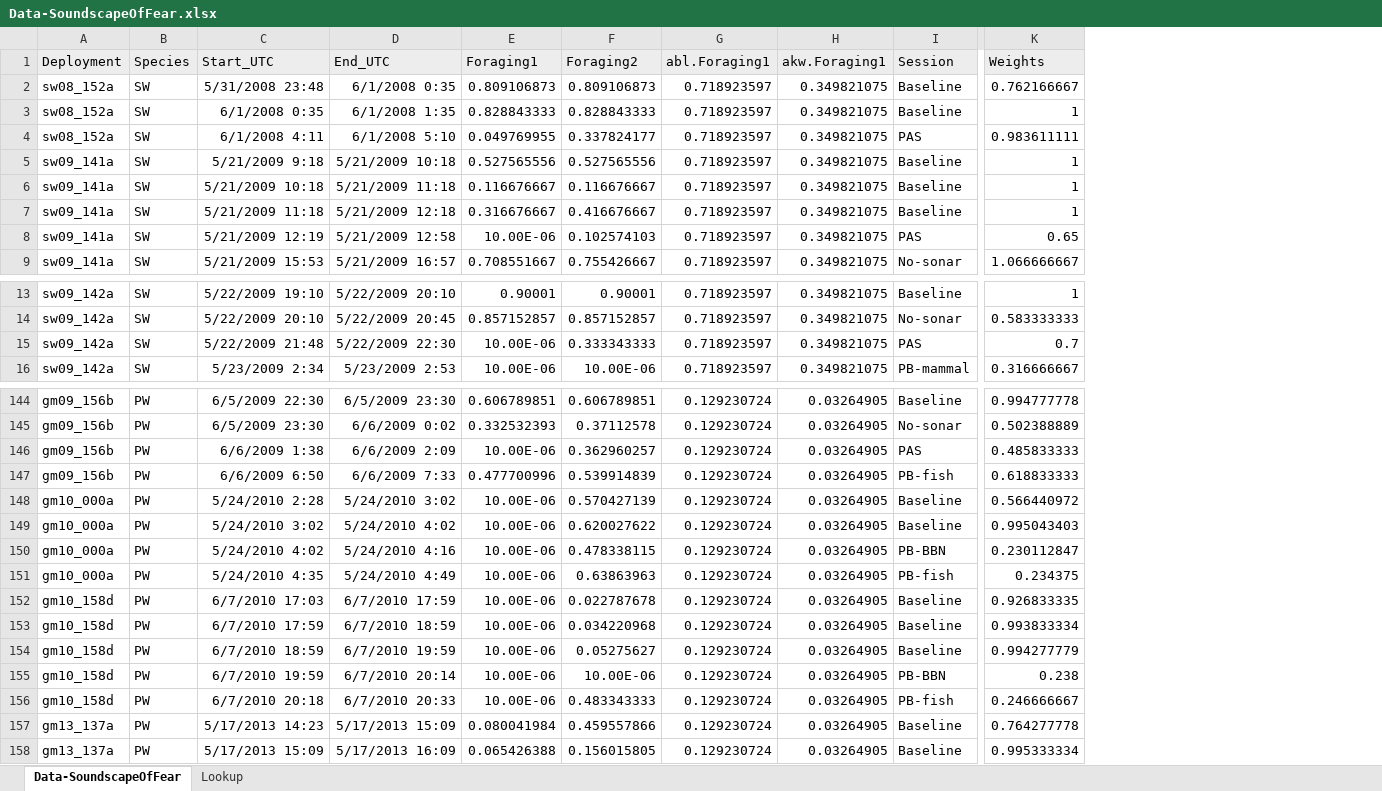
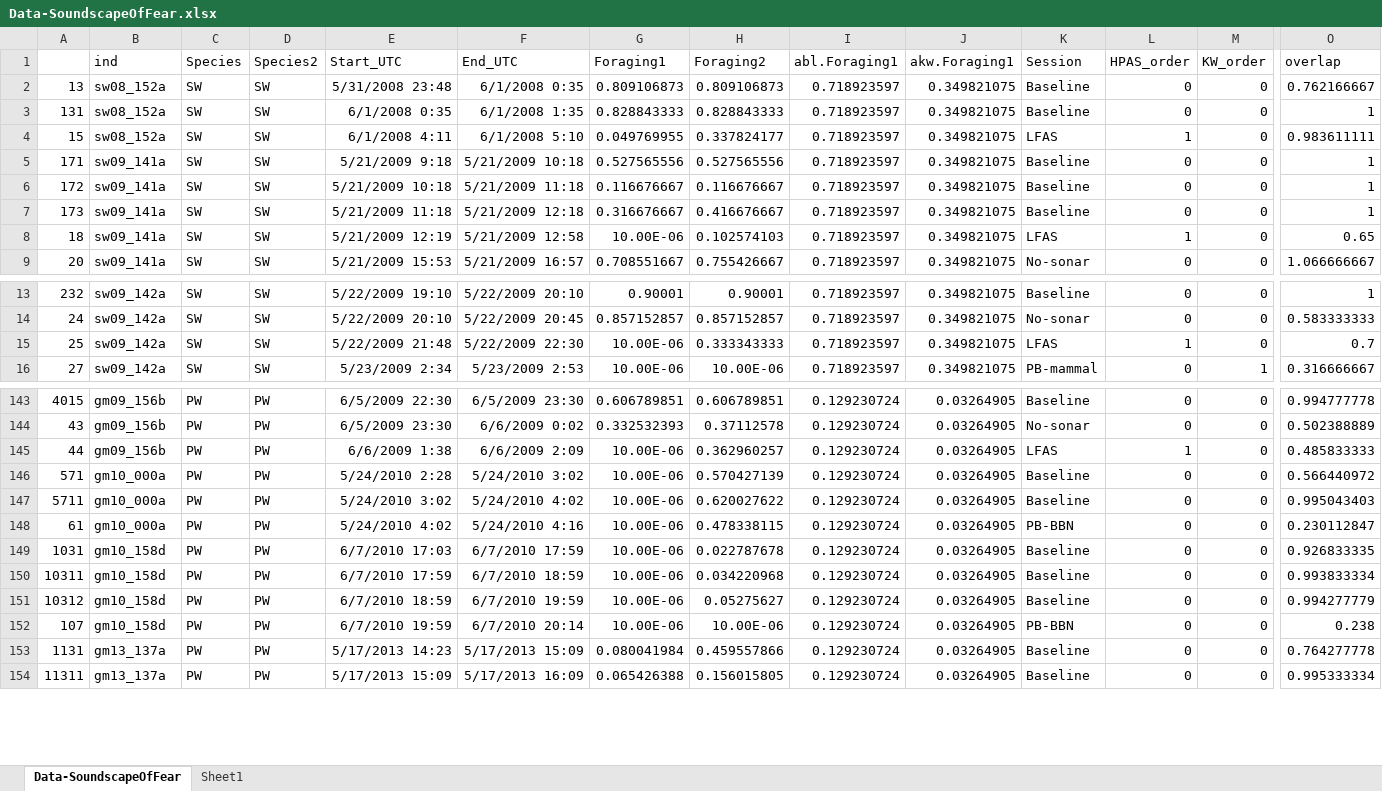
Before and after one commit to Saana-I/SoundScapeOfFear, an Excel workbook: Data-SoundscapeOfFear.xlsx, sheet Data-SoundscapeOfFear, drawn as a sheet; only a part is shown, gaps mark what is left out; values as stored, in another font and other column widths than the file's, no borders; removed rows and columns are numbered as before the commit, all else as after; rows hold the shown columns only; the diff covers the shown part only; the diff names each change by its address in the sheet, - before the commit and + after, or states it on an @@ line.

Commit message:
Add files via upload
Modelled dataset are included both as xlsx and Rd files. Code for performing the statistical analysis is provided as .R script file.

```diff
--- a/Data-SoundscapeOfFear.xlsx (sheet Data-SoundscapeOfFear)
+++ b/Data-SoundscapeOfFear.xlsx (sheet Data-SoundscapeOfFear)
-sheet tab: Lookup
+sheet tab: Sheet1
+column A, rows 2-9: 13 | 131 | 15 | 171 | 172 | 173 | 18 | 20; rows 13-16: 232 | 24 | 25 | 27; rows 143-154: 4015 | 43 | 44 | 571 | 5711 | 61 | 1031 | 10311 | 10312 | 107 | 1131 | 11311
+column D (Species2), rows 2-9: all SW; rows 13-16: all SW; rows 143-154: all PW
+column L (HPAS_order), rows 2-9: 0 | 0 | 1 | 0 | 0 | 0 | 1 | 0; rows 13-16: 0 | 0 | 1 | 0; rows 143-154: 0 | 0 | 1 | 0 | 0 | 0 | 0 | 0 | 0 | 0 | 0 | 0
+column M (KW_order), rows 2-9: all 0; rows 13-16: 0 | 0 | 0 | 1; rows 143-154: all 0
-B1: Deployment
+B1: ind
-B1:C1 fill: #EDEDED
+B1:C1 fill: none
-E1:K1 fill: #EDEDED
+E1:K1 fill: none
-O1 fill: #EDEDED
+O1 fill: none
-O1: Weights
+O1: overlap
-K4 (Session): PAS
+K4 (Session): LFAS
-K8 (Session): PAS
+K8 (Session): LFAS
-K15 (Session): PAS
+K15 (Session): LFAS
-K145 (Session): PAS
+K145 (Session): LFAS
-row 147: gm09_156b | PW | 6/6/2009 6:50 | 6/6/2009 7:33 | 0.477700996 | 0.539914839 | 0.129230724 | 0.03264905 | PB-fish | 0.618833333
-row 151: gm10_000a | PW | 5/24/2010 4:35 | 5/24/2010 4:49 | 10.00E-06 | 0.63863963 | 0.129230724 | 0.03264905 | PB-fish | 0.234375
-row 156: gm10_158d | PW | 6/7/2010 20:18 | 6/7/2010 20:33 | 10.00E-06 | 0.483343333 | 0.129230724 | 0.03264905 | PB-fish | 0.246666667
```
Also changed, not shown: 1 removed row, 22 edited cells and cell formats elsewhere in this sheet, sheet Sheet1, 2 other files.
